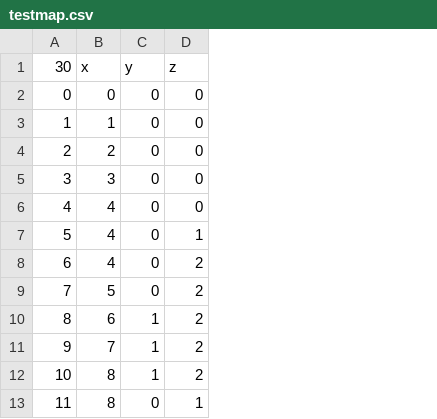
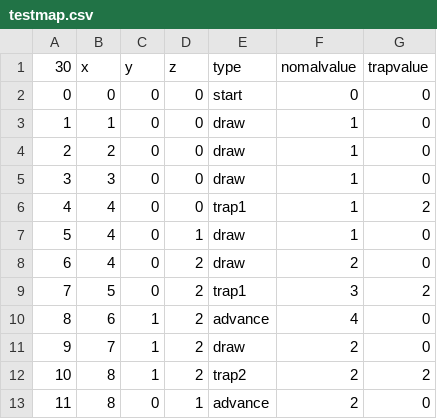
Before and after one commit to KoseiOura2/BoardGame, a CSV file: Files/testmap.csv, drawn as a sheet; only a part is shown; the diff names each change by its address in the sheet, - before the commit and + after, or states it on an @@ line.

```diff
--- a/Files/testmap.csv
+++ b/Files/testmap.csv
+column E (type), rows 2-13: start | draw | draw | draw | trap1 | draw | draw | trap1 | advance | draw | trap2 | advance
+column F (nomalvalue), rows 2-13: 0 | 1 | 1 | 1 | 1 | 1 | 2 | 3 | 4 | 2 | 2 | 2
+column G (trapvalue), rows 2-13: 0 | 0 | 0 | 0 | 2 | 0 | 0 | 2 | 0 | 0 | 2 | 0
```
Also changed, not shown: 49 other files.
